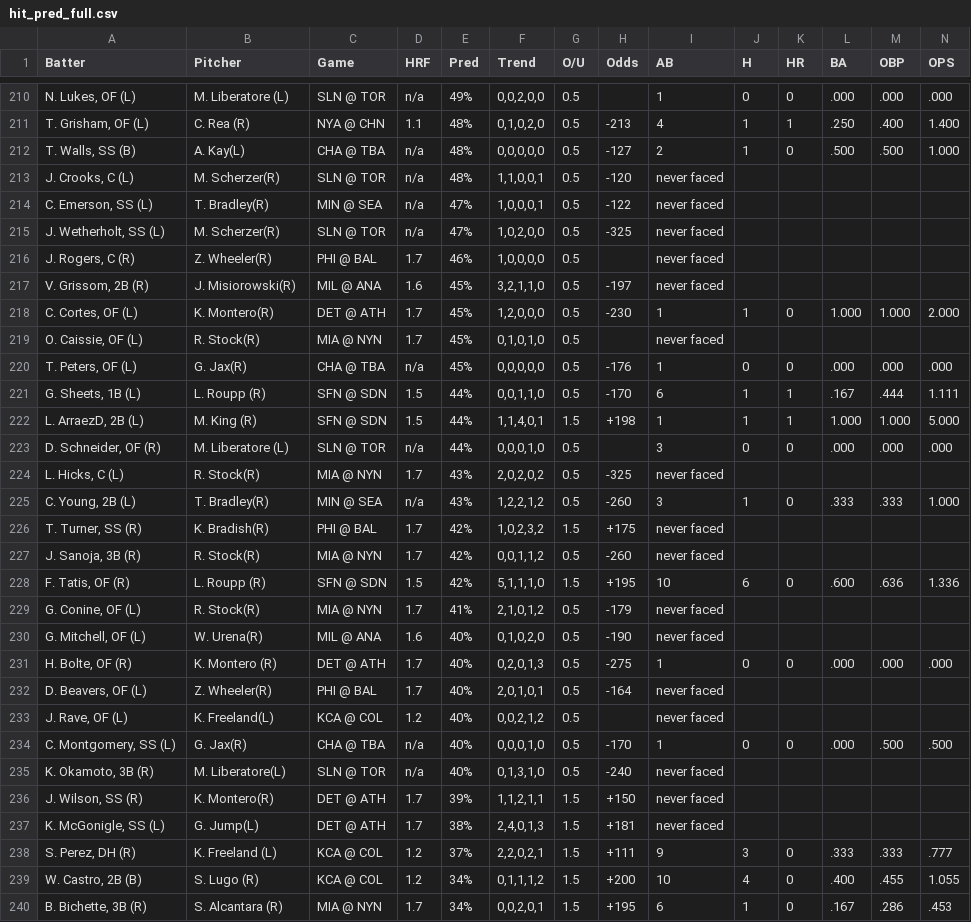
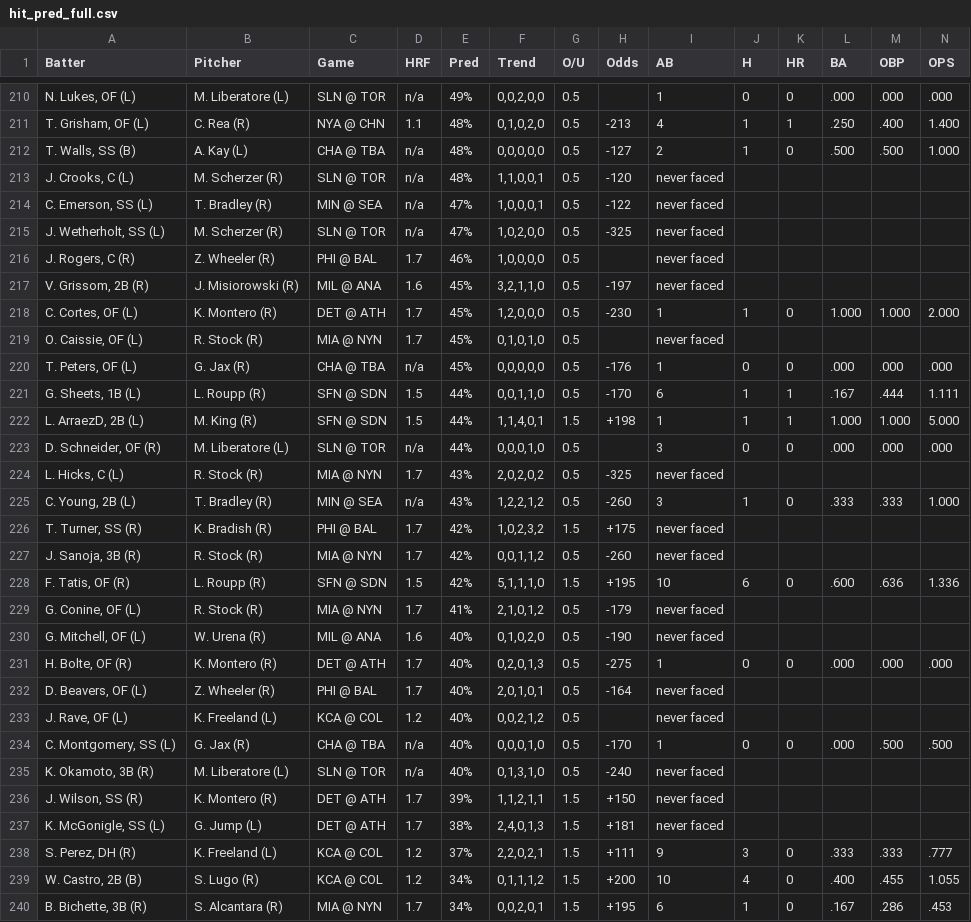
Before and after one commit to lgdsbrand/MLB-Hitters-Hub, a CSV file: backend/hit_pred_full.csv, drawn as a sheet; only a part is shown, gaps mark what is left out; the diff covers the shown part only; the diff names each change by its address in the sheet, - before the commit and + after, or states it on an @@ line.

```diff
--- a/backend/hit_pred_full.csv
+++ b/backend/hit_pred_full.csv
-B212 (Pitcher): A. Kay(L)
+B212 (Pitcher): A. Kay (L)
-B213 (Pitcher): M. Scherzer(R)
+B213 (Pitcher): M. Scherzer (R)
-B214 (Pitcher): T. Bradley(R)
+B214 (Pitcher): T. Bradley (R)
-B215 (Pitcher): M. Scherzer(R)
+B215 (Pitcher): M. Scherzer (R)
-B216 (Pitcher): Z. Wheeler(R)
+B216 (Pitcher): Z. Wheeler (R)
-B217 (Pitcher): J. Misiorowski(R)
+B217 (Pitcher): J. Misiorowski (R)
-B218 (Pitcher): K. Montero(R)
+B218 (Pitcher): K. Montero (R)
-B219 (Pitcher): R. Stock(R)
+B219 (Pitcher): R. Stock (R)
-B220 (Pitcher): G. Jax(R)
+B220 (Pitcher): G. Jax (R)
-B224 (Pitcher): R. Stock(R)
+B224 (Pitcher): R. Stock (R)
-B225 (Pitcher): T. Bradley(R)
+B225 (Pitcher): T. Bradley (R)
-B226 (Pitcher): K. Bradish(R)
+B226 (Pitcher): K. Bradish (R)
-B227 (Pitcher): R. Stock(R)
+B227 (Pitcher): R. Stock (R)
-B229 (Pitcher): R. Stock(R)
+B229 (Pitcher): R. Stock (R)
-B230 (Pitcher): W. Urena(R)
+B230 (Pitcher): W. Urena (R)
-B232 (Pitcher): Z. Wheeler(R)
+B232 (Pitcher): Z. Wheeler (R)
-B233 (Pitcher): K. Freeland(L)
+B233 (Pitcher): K. Freeland (L)
-B234 (Pitcher): G. Jax(R)
+B234 (Pitcher): G. Jax (R)
-B235 (Pitcher): M. Liberatore(L)
+B235 (Pitcher): M. Liberatore (L)
-B236 (Pitcher): K. Montero(R)
+B236 (Pitcher): K. Montero (R)
-B237 (Pitcher): G. Jump(L)
+B237 (Pitcher): G. Jump (L)
```
Also changed, not shown: 113 edited cells elsewhere in this file, backend/hr_pred_full.csv, backend/tb_pred_full.csv.
